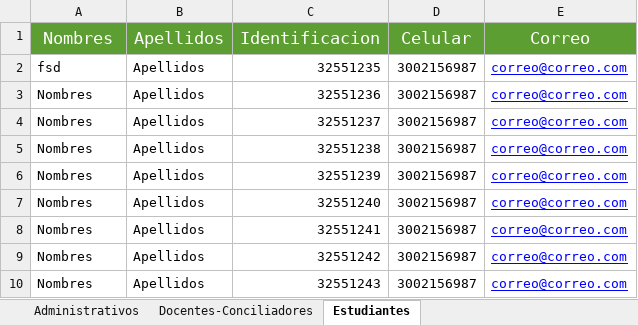
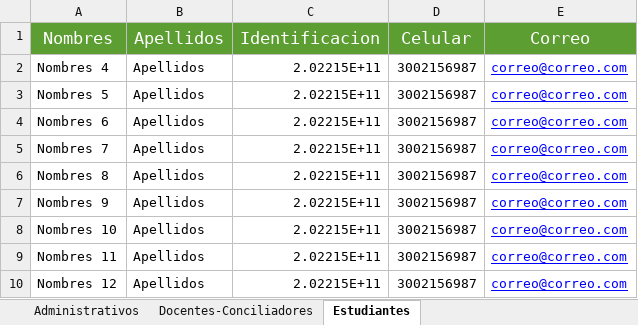
Before and after one commit to MasterYisus21/ActualizacionesJIT, an Excel workbook: ApiGateway/ApiGatewayExpedientes/public/formato_personas (1) (1).xlsx.xlsx, sheet Estudiantes, drawn as a sheet; values as stored, in another font and other column widths than the file's, no borders; conditional formats not drawn; the diff names each change by its address in the sheet, - before the commit and + after, or states it on an @@ line.

Commit message:
arreglo error formato excel

```diff
--- a/ApiGateway/ApiGatewayExpedientes/public/formato_personas (1) (1).xlsx.xlsx (sheet Estudiantes)
+++ b/ApiGateway/ApiGatewayExpedientes/public/formato_personas (1) (1).xlsx.xlsx (sheet Estudiantes)
-A2 (Nombres): fsd
+A2 (Nombres): Nombres 4
-C2 (Identificacion): 32551235
+C2 (Identificacion): 2.02215E+11
-A3 (Nombres): Nombres
+A3 (Nombres): Nombres 5
-C3 (Identificacion): 32551236
+C3 (Identificacion): 2.02215E+11
-A4 (Nombres): Nombres
+A4 (Nombres): Nombres 6
-C4 (Identificacion): 32551237
+C4 (Identificacion): 2.02215E+11
-A5 (Nombres): Nombres
+A5 (Nombres): Nombres 7
-C5 (Identificacion): 32551238
+C5 (Identificacion): 2.02215E+11
-A6 (Nombres): Nombres
+A6 (Nombres): Nombres 8
-C6 (Identificacion): 32551239
+C6 (Identificacion): 2.02215E+11
-A7 (Nombres): Nombres
+A7 (Nombres): Nombres 9
-C7 (Identificacion): 32551240
+C7 (Identificacion): 2.02215E+11
-A8 (Nombres): Nombres
+A8 (Nombres): Nombres 10
-C8 (Identificacion): 32551241
+C8 (Identificacion): 2.02215E+11
-A9 (Nombres): Nombres
+A9 (Nombres): Nombres 11
-C9 (Identificacion): 32551242
+C9 (Identificacion): 2.02215E+11
-A10 (Nombres): Nombres
+A10 (Nombres): Nombres 12
-C10 (Identificacion): 32551243
+C10 (Identificacion): 2.02215E+11
```
Also changed, not shown: sheet Docentes-Conciliadores, sheet Administrativos, 1 other file.
